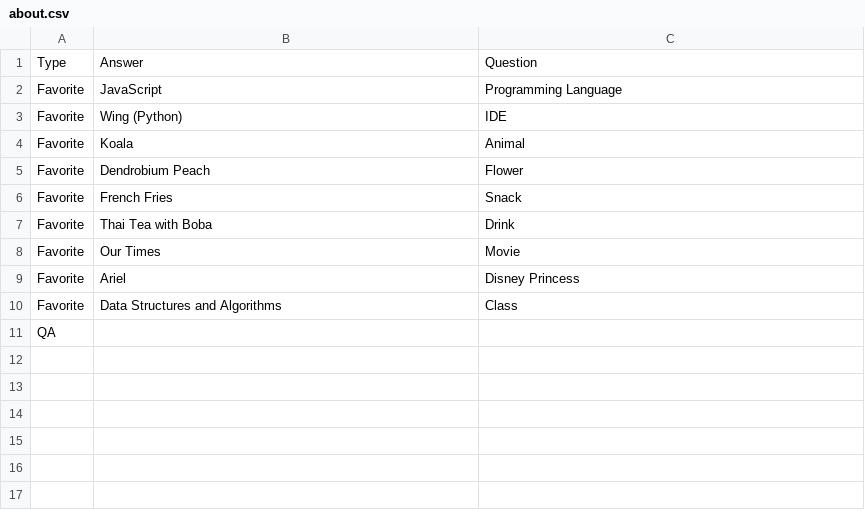
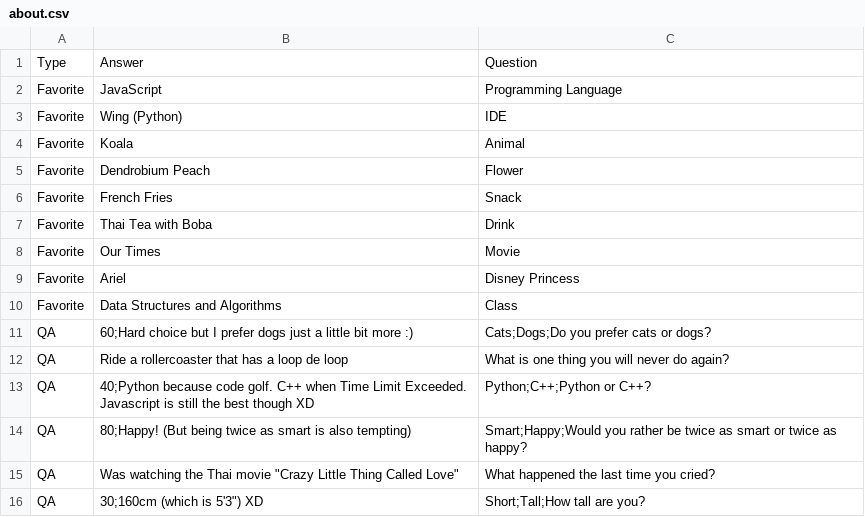
Before and after one commit to MetaNovitia/meta, a CSV file: public/about.csv, drawn as a sheet; removed rows and columns are numbered as before the commit, all else as after; the diff names each change by its address in the sheet, - before the commit and + after, or states it on an @@ line.

```diff
--- a/public/about.csv
+++ b/public/about.csv
-row 11: QA
+row 11: QA | 60;Hard choice but I prefer dogs just a little bit more :) | Cats;Dogs;Do you prefer cats or dogs?
+row 12: QA | Ride a rollercoaster that has a loop de loop | What is one thing you will never do again?
+row 13: QA | 40;Python because code golf. C++ when Time Limit Exceeded. Javascript is still the best though XD | Python;C++;Python or C++?
+row 14: QA | 80;Happy! (But being twice as smart is also tempting) | Smart;Happy;Would you rather be twice as smart or twice as happy?
+row 15: QA | Was watching the Thai movie "Crazy Little Thing Called Love" | What happened the last time you cried?
+row 16: QA | 30;160cm (which is 5'3") XD | Short;Tall;How tall are you?
```
Also changed, not shown: 20 other files.
